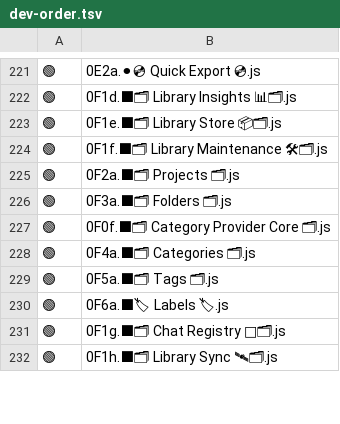
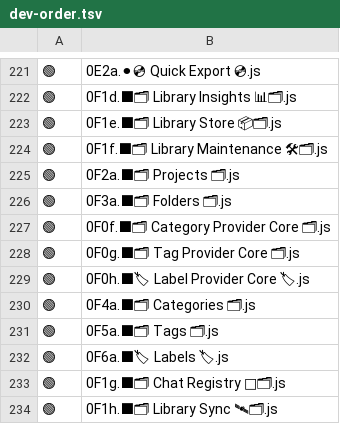
Before and after one commit to HumamDev/H2O, a TSV file: config/dev-order.tsv, drawn as a sheet; only a part is shown, gaps mark what is left out; the diff names each change by its address in the sheet, - before the commit and + after, or states it on an @@ line.

Commit message:
Complete Phase 5 tag and label provider migration
Completes Phase 5 of the Library migration by adding shared Tag and Label provider cores and delegating native/Studio tag and label read normalization through them.

Includes:
- TagProviderCore pure shared module, native mirror, Studio mirror, and validator.
- LabelProviderCore pure shared module, native mirror, Studio mirror, and validator.
- Native Tags delegation through TagProviderCore compatibility wrappers.
- Native Labels delegation through LabelProviderCore compatibility wrappers.
- Studio Tags facade read/facet normalization through TagProviderCore.
- Studio Labels facade catalog/read normalization through LabelProviderCore.
- Loader/Studio pack wiring for 0F0g/S0F0g and 0F0h/S0F0h.

Preserved:
- existing storage keys
- native tag extraction/scoring/ranking behavior
- native tag UI/title-bar/page-divider behavior
- native label typed storage shape
- archive projection shapes
- public H2O.Tags and H2O.Labels APIs
- Studio public tag/label facade APIs
- LibraryIndex behavior
- folder/category/project behavior

Validation:
- node --check passed for Phase 5 core, mirror, validator, native, and Studio files.
- validate-tag-provider-core passed.
- validate-label-provider-core passed.
- validate-category-provider-core passed.
- validate-loader-order passed with the existing optional warning.
- npm run dev:check passed.
- mirror parity passed for TagProviderCore and LabelProviderCore.

No storage migration.
No archive authorization fix.
No Phase 6 project migration.
No tag/label write-path expansion.

```diff
--- a/config/dev-order.tsv
+++ b/config/dev-order.tsv
+row 228: 🟢 | 0F0g.⬛🗂 Tag Provider Core 🗂.js
+row 229: 🟢 | 0F0h.⬛🏷 Label Provider Core 🏷.js
```
Also changed, not shown: 14 other files.
